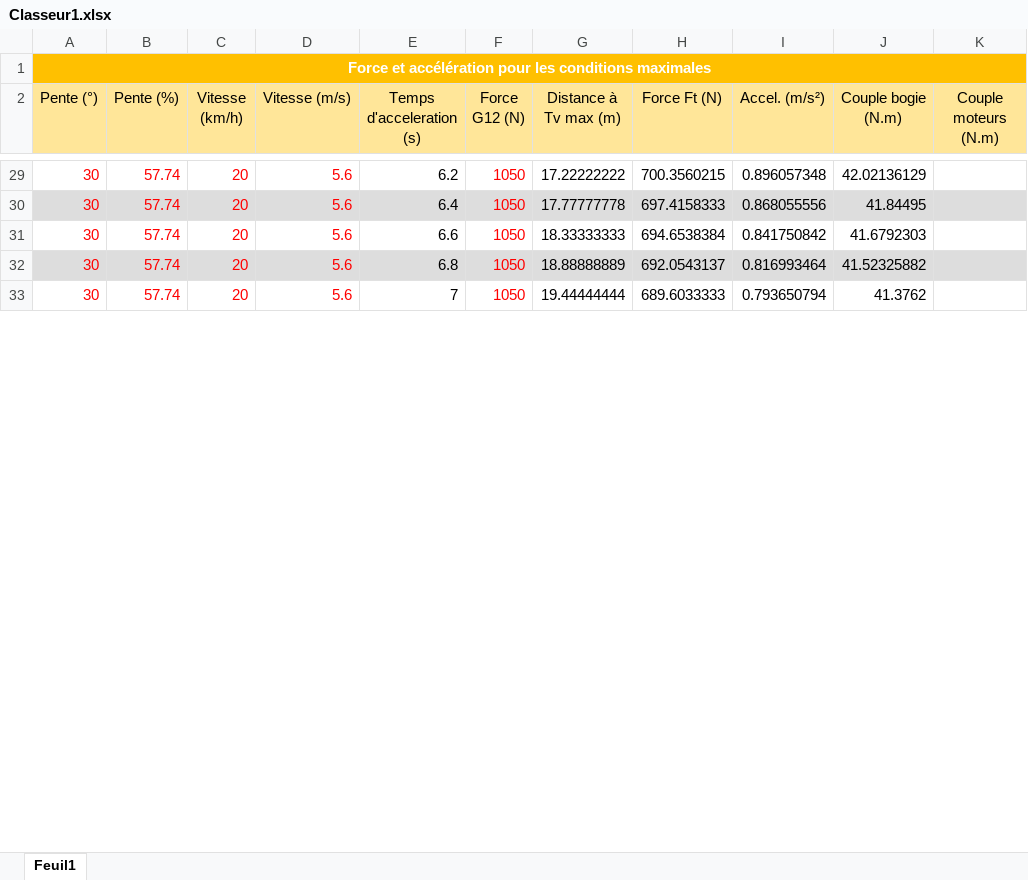
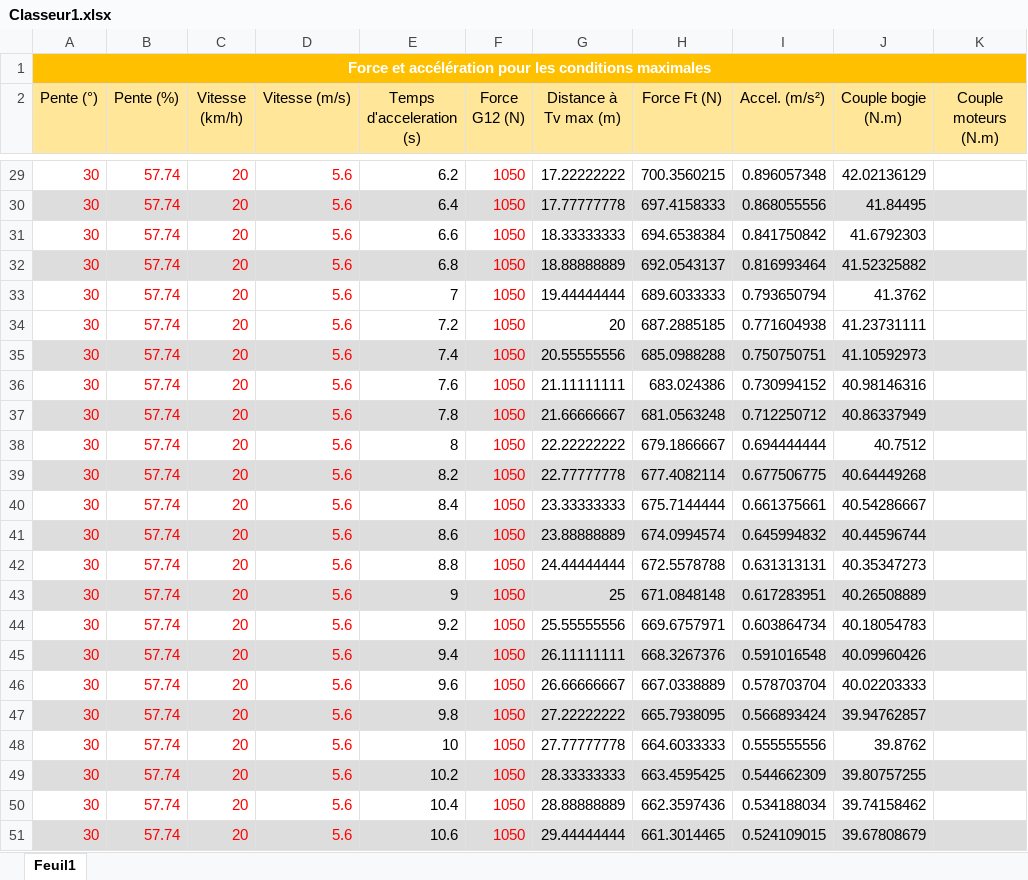
Before and after one commit to loulou123546/SI, an Excel workbook: Classeur1.xlsx, sheet Feuil1, drawn as a sheet; only a part is shown, gaps mark what is left out; values as stored, in another font and other column widths than the file's, no borders; charts and pictures not drawn; the diff covers the shown part only; the diff names each change by its address in the sheet, - before the commit and + after, or states it on an @@ line.

Commit message:
VLDD : étude moteurs
version 15/01/19 10:30

```diff
--- a/Classeur1.xlsx (sheet Feuil1)
+++ b/Classeur1.xlsx (sheet Feuil1)
+row 34: 30 | 57.74 | 20 | 5.6 | 7.2 | 1050 | 20 | 687.2885185 | 0.771604938 | 41.23731111
+row 35: 30 | 57.74 | 20 | 5.6 | 7.4 | 1050 | 20.55555556 | 685.0988288 | 0.750750751 | 41.10592973
+row 36: 30 | 57.74 | 20 | 5.6 | 7.6 | 1050 | 21.11111111 | 683.024386 | 0.730994152 | 40.98146316
+row 37: 30 | 57.74 | 20 | 5.6 | 7.8 | 1050 | 21.66666667 | 681.0563248 | 0.712250712 | 40.86337949
+row 38: 30 | 57.74 | 20 | 5.6 | 8 | 1050 | 22.22222222 | 679.1866667 | 0.694444444 | 40.7512
+row 39: 30 | 57.74 | 20 | 5.6 | 8.2 | 1050 | 22.77777778 | 677.4082114 | 0.677506775 | 40.64449268
+row 40: 30 | 57.74 | 20 | 5.6 | 8.4 | 1050 | 23.33333333 | 675.7144444 | 0.661375661 | 40.54286667
+row 41: 30 | 57.74 | 20 | 5.6 | 8.6 | 1050 | 23.88888889 | 674.0994574 | 0.645994832 | 40.44596744
+row 42: 30 | 57.74 | 20 | 5.6 | 8.8 | 1050 | 24.44444444 | 672.5578788 | 0.631313131 | 40.35347273
+row 43: 30 | 57.74 | 20 | 5.6 | 9 | 1050 | 25 | 671.0848148 | 0.617283951 | 40.26508889
+row 44: 30 | 57.74 | 20 | 5.6 | 9.2 | 1050 | 25.55555556 | 669.6757971 | 0.603864734 | 40.18054783
+row 45: 30 | 57.74 | 20 | 5.6 | 9.4 | 1050 | 26.11111111 | 668.3267376 | 0.591016548 | 40.09960426
+row 46: 30 | 57.74 | 20 | 5.6 | 9.6 | 1050 | 26.66666667 | 667.0338889 | 0.578703704 | 40.02203333
+row 47: 30 | 57.74 | 20 | 5.6 | 9.8 | 1050 | 27.22222222 | 665.7938095 | 0.566893424 | 39.94762857
+row 48: 30 | 57.74 | 20 | 5.6 | 10 | 1050 | 27.77777778 | 664.6033333 | 0.555555556 | 39.8762
+row 49: 30 | 57.74 | 20 | 5.6 | 10.2 | 1050 | 28.33333333 | 663.4595425 | 0.544662309 | 39.80757255
+row 50: 30 | 57.74 | 20 | 5.6 | 10.4 | 1050 | 28.88888889 | 662.3597436 | 0.534188034 | 39.74158462
+row 51: 30 | 57.74 | 20 | 5.6 | 10.6 | 1050 | 29.44444444 | 661.3014465 | 0.524109015 | 39.67808679
```
Also changed, not shown: 21 added rows, 73 edited cells, cell formats and merged cells elsewhere in this sheet, formulas that keep their value, charts or pictures.
